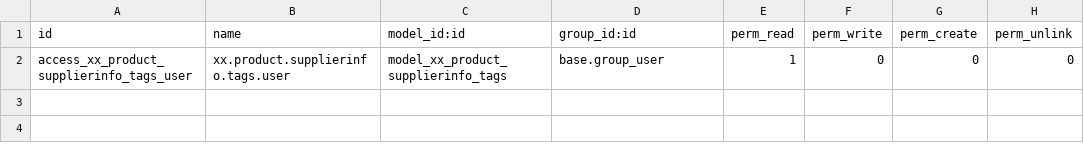
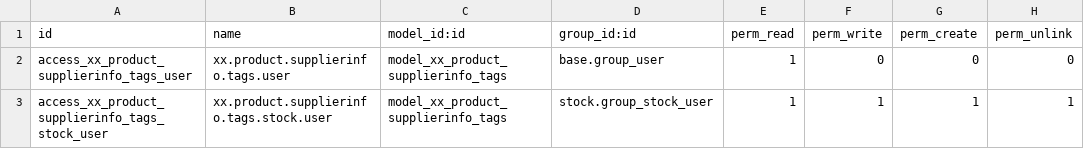
Before and after one commit to Niboo/legal1, a CSV file: xx_product_supplierinfo_tags/security/ir.model.access.csv, drawn as a sheet.

Commit message:
[fix] allow warhouse users to add barcodes

```diff
--- a/xx_product_supplierinfo_tags/security/ir.model.access.csv
+++ b/xx_product_supplierinfo_tags/security/ir.model.access.csv
@@ -2 +2,2 @@ id,name,model_id:id,group_id:id,perm_read,perm_write,perm_create,perm_unlink
 access_xx_product_supplierinfo_tags_user,xx.product.supplierinfo.tags.user,model_xx_product_supplierinfo_tags,base.group_user,1,0,0,0
+access_xx_product_supplierinfo_tags_stock_user,xx.product.supplierinfo.tags.stock.user,model_xx_product_supplierinfo_tags,stock.group_stock_user,1,1,1,1
```
